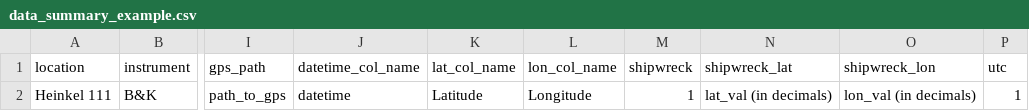
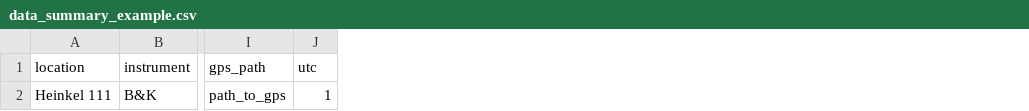
Before and after one commit to lifewatch/bpnsdata, a CSV file: docs/data_summary_example.csv, drawn as a sheet; only a part is shown, gaps mark what is left out; the diff names each change by its address in the sheet, - before the commit and + after, or states it on an @@ line.

Commit message:
changed structure of example file of summary_metadata

```diff
--- a/docs/data_summary_example.csv
+++ b/docs/data_summary_example.csv
-column J (datetime_col_name), row 2: datetime
-column K (lat_col_name), row 2: Latitude
-column L (lon_col_name), row 2: Longitude
-column M (shipwreck), row 2: 1
-column N (shipwreck_lat), row 2: lat_val (in decimals)
-column O (shipwreck_lon), row 2: lon_val (in decimals)
```
